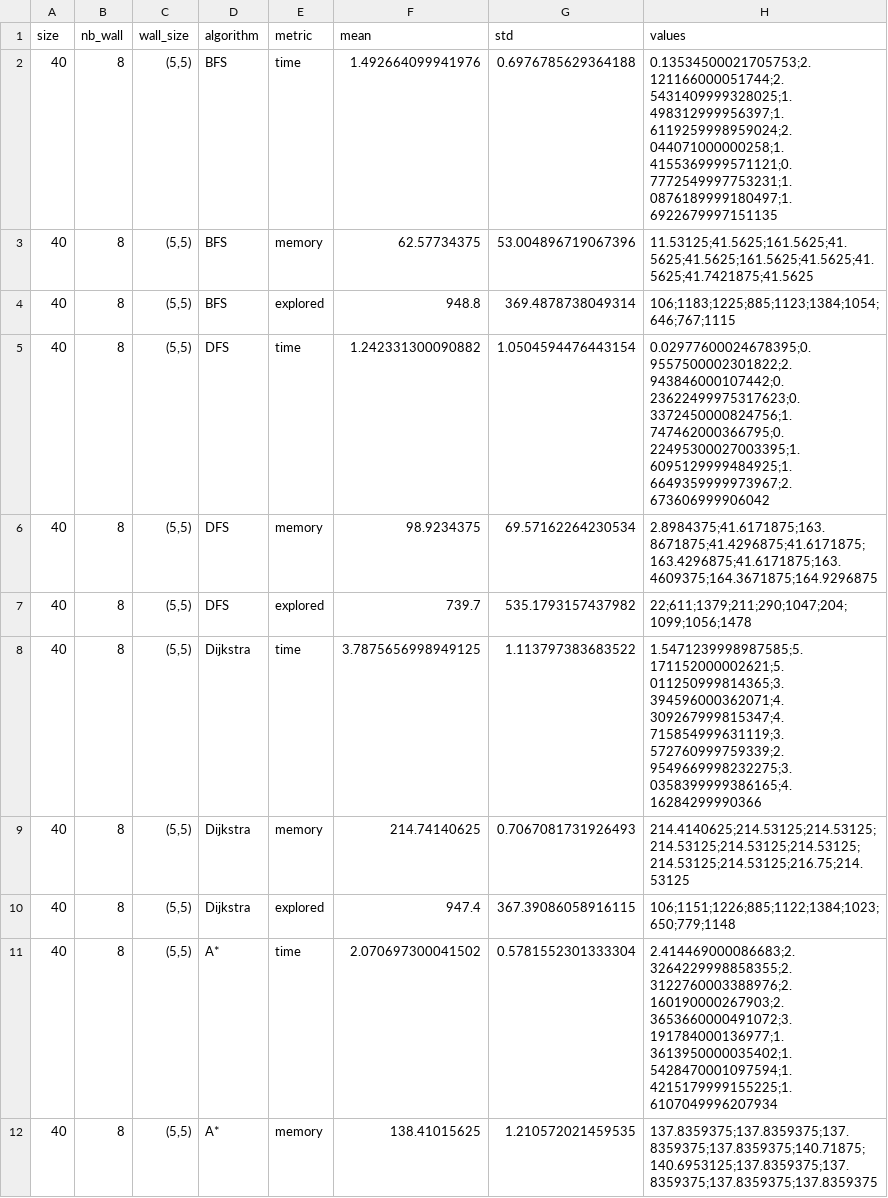
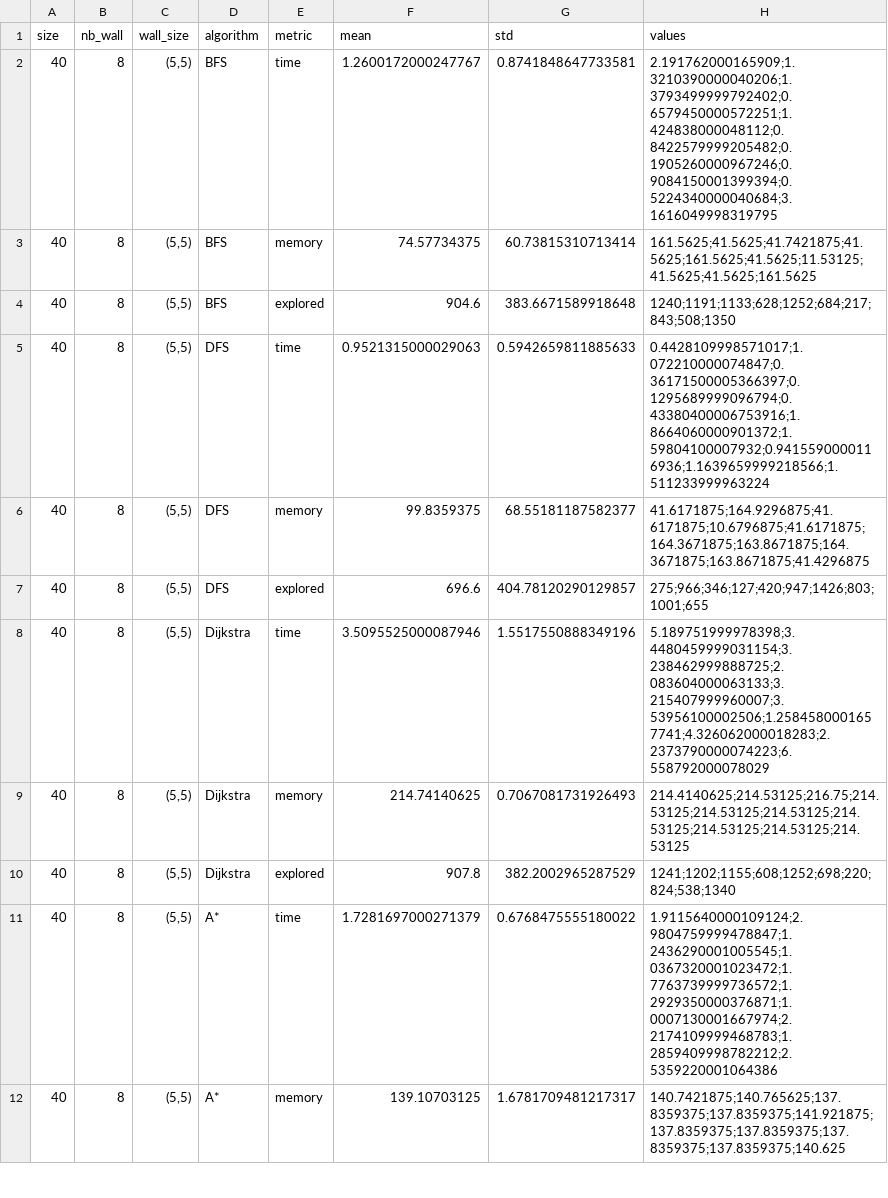
Before and after one commit to SebastianCaron/benchmark-strats, a CSV file: benchmark_grid.csv, drawn as a sheet; only a part is shown; the diff covers the shown part only.

```diff
--- a/benchmark_grid.csv
+++ b/benchmark_grid.csv
@@ -1,12 +1,12 @@
 size,nb_wall,wall_size,algorithm,metric,mean,std,values
-40,8,"(5,5)",BFS,time,1.492664099941976,0.6976785629364188,0.13534500021705753;2.121166000051744;2.5431409999328025;1.498312999956397;1.6119259998959024;2.044071000000258;1.4155369999571121;0.7772549997753231;1.0876189999180497;1.6922679997151135
-40,8,"(5,5)",BFS,memory,62.57734375,53.004896719067396,11.53125;41.5625;161.5625;41.5625;41.5625;161.5625;41.5625;41.5625;41.7421875;41.5625
-40,8,"(5,5)",BFS,explored,948.8,369.4878738049314,106;1183;1225;885;1123;1384;1054;646;767;1115
-40,8,"(5,5)",DFS,time,1.242331300090882,1.0504594476443154,0.02977600024678395;0.9557500002301822;2.943846000107442;0.23622499975317623;0.3372450000824756;1.747462000366795;0.22495300027003395;1.6095129999484925;1.6649359999973967;2.673606999906042
-40,8,"(5,5)",DFS,memory,98.9234375,69.57162264230534,2.8984375;41.6171875;163.8671875;41.4296875;41.6171875;163.4296875;41.6171875;163.4609375;164.3671875;164.9296875
-40,8,"(5,5)",DFS,explored,739.7,535.1793157437982,22;611;1379;211;290;1047;204;1099;1056;1478
-40,8,"(5,5)",Dijkstra,time,3.7875656998949125,1.113797383683522,1.5471239998987585;5.171152000002621;5.011250999814365;3.394596000362071;4.309267999815347;4.715854999631119;3.572760999759339;2.9549669998232275;3.0358399999386165;4.16284299990366
-40,8,"(5,5)",Dijkstra,memory,214.74140625,0.7067081731926493,214.4140625;214.53125;214.53125;214.53125;214.53125;214.53125;214.53125;214.53125;216.75;214.53125
-40,8,"(5,5)",Dijkstra,explored,947.4,367.39086058916115,106;1151;1226;885;1122;1384;1023;650;779;1148
-40,8,"(5,5)",A*,time,2.070697300041502,0.5781552301333304,2.414469000086683;2.3264229998858355;2.3122760003388976;2.160190000267903;2.3653660000491072;3.191784000136977;1.3613950000035402;1.5428470001097594;1.4215179999155225;1.6107049996207934
-40,8,"(5,5)",A*,memory,138.41015625,1.210572021459535,137.8359375;137.8359375;137.8359375;137.8359375;140.71875;140.6953125;137.8359375;137.8359375;137.8359375;137.8359375
+40,8,"(5,5)",BFS,time,1.2600172000247767,0.8741848647733581,2.191762000165909;1.3210390000040206;1.3793499999792402;0.6579450000572251;1.424838000048112;0.8422579999205482;0.1905260000967246;0.9084150001399394;0.5224340000040684;3.1616049998319795
+40,8,"(5,5)",BFS,memory,74.57734375,60.73815310713414,161.5625;41.5625;41.7421875;41.5625;161.5625;41.5625;11.53125;41.5625;41.5625;161.5625
+40,8,"(5,5)",BFS,explored,904.6,383.6671589918648,1240;1191;1133;628;1252;684;217;843;508;1350
+40,8,"(5,5)",DFS,time,0.9521315000029063,0.5942659811885633,0.4428109998571017;1.072210000074847;0.36171500005366397;0.1295689999096794;0.43380400006753916;1.8664060000901372;1.59804100007932;0.9415590000116936;1.1639659999218566;1.511233999963224
+40,8,"(5,5)",DFS,memory,99.8359375,68.55181187582377,41.6171875;164.9296875;41.6171875;10.6796875;41.6171875;164.3671875;163.8671875;164.3671875;163.8671875;41.4296875
+40,8,"(5,5)",DFS,explored,696.6,404.78120290129857,275;966;346;127;420;947;1426;803;1001;655
+40,8,"(5,5)",Dijkstra,time,3.5095525000087946,1.5517550888349196,5.189751999978398;3.4480459999031154;3.238462999888725;2.083604000063133;3.215407999960007;3.53956100002506;1.2584580001657741;4.326062000018283;2.2373790000074223;6.558792000078029
+40,8,"(5,5)",Dijkstra,memory,214.74140625,0.7067081731926493,214.4140625;214.53125;216.75;214.53125;214.53125;214.53125;214.53125;214.53125;214.53125;214.53125
+40,8,"(5,5)",Dijkstra,explored,907.8,382.2002965287529,1241;1202;1155;608;1252;698;220;824;538;1340
+40,8,"(5,5)",A*,time,1.7281697000271379,0.6768475555180022,1.9115640000109124;2.9804759999478847;1.2436290001005545;1.0367320001023472;1.7763739999736572;1.2929350000376871;1.0007130001667974;2.2174109999468783;1.2859409998782212;2.5359220001064386
+40,8,"(5,5)",A*,memory,139.10703125,1.6781709481217317,140.7421875;140.765625;137.8359375;137.8359375;141.921875;137.8359375;137.8359375;137.8359375;137.8359375;140.625
```
Also changed, not shown: 144 edited cells elsewhere in this file, benchmark_graph.csv, 14 other files.
